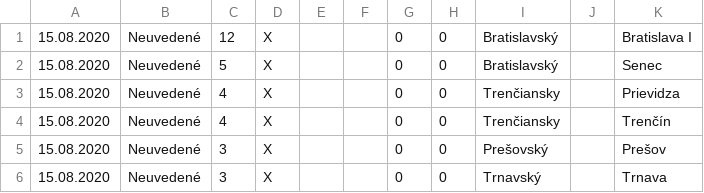
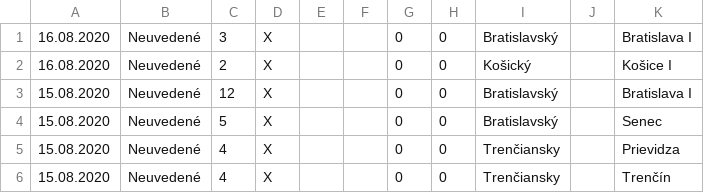
Before and after one commit to radoondas/covid-19-slovakia, a CSV file: data/covid-19-slovensko.csv, drawn as a sheet; only a part is shown; the shorter side is filled out with more unchanged rows; the diff names each change by its address in the sheet, - before the commit and + after, or states it on an @@ line.

Commit message:
Update data for 16.08.2020

```diff
--- a/data/covid-19-slovensko.csv
+++ b/data/covid-19-slovensko.csv
+row 1: 16.08.2020 | Neuvedené | 3 | X |  |  | 0 | 0 | Bratislavský |  | Bratislava I
+row 2: 16.08.2020 | Neuvedené | 2 | X |  |  | 0 | 0 | Košický |  | Košice I
```
Also changed, not shown: 1 other file.
